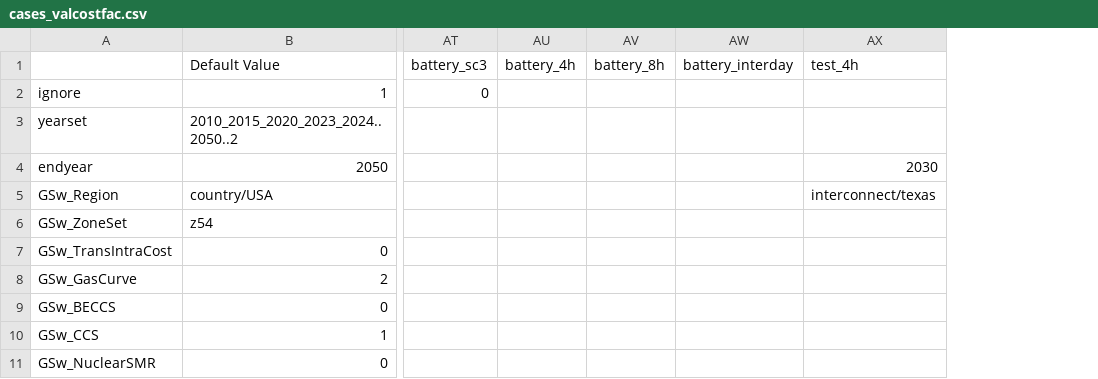
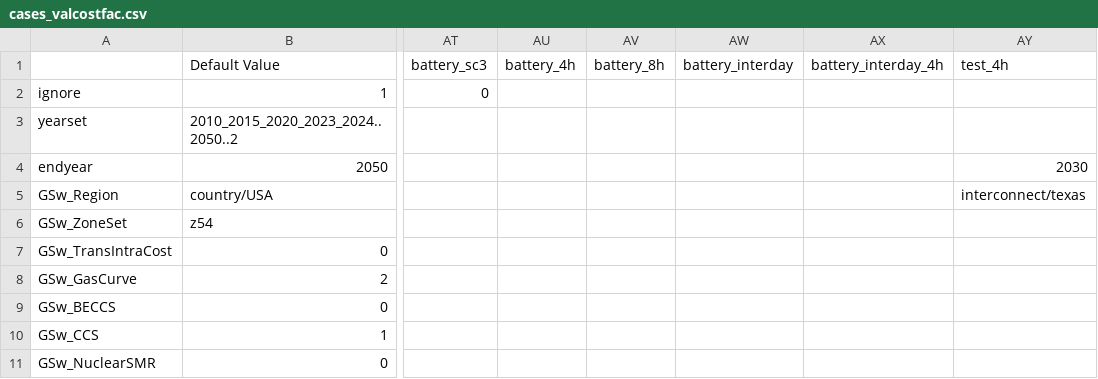
Before and after one commit to ReEDS-Model/ReEDS, a CSV file: cases_valcostfac.csv, drawn as a sheet; only a part is shown, gaps mark what is left out; the diff names each change by its address in the sheet, - before the commit and + after, or states it on an @@ line.

Commit message:
Add the battery_interday_4h valcostfac case, inter-day linkage with new batteries fixed at four hours

```diff
--- a/cases_valcostfac.csv
+++ b/cases_valcostfac.csv
+column AX (battery_interday_4h), empty
```
